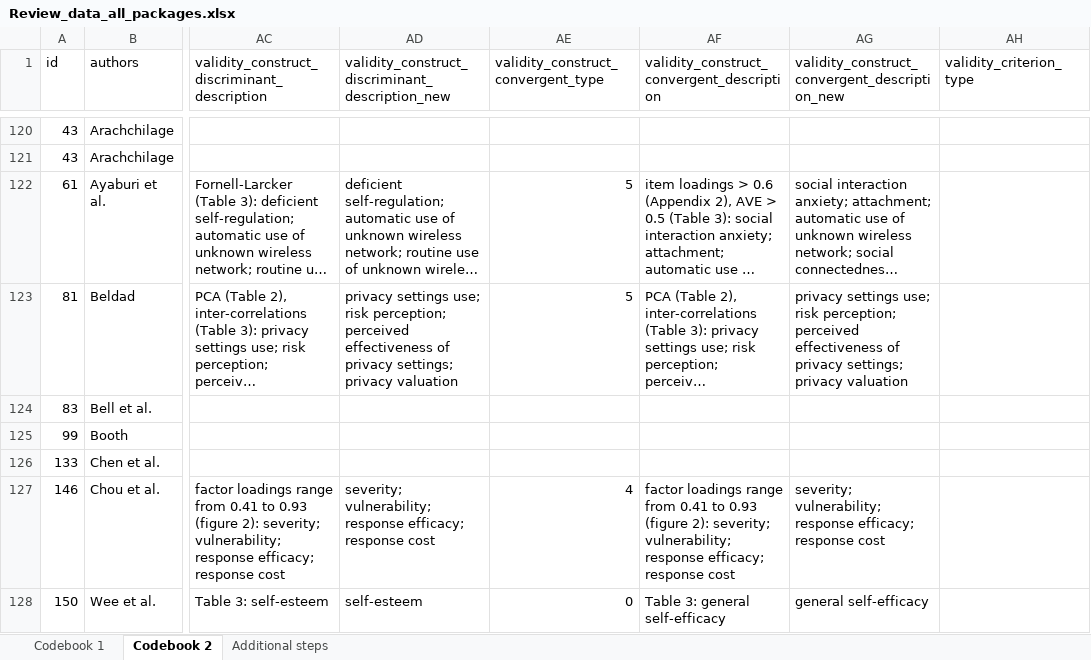
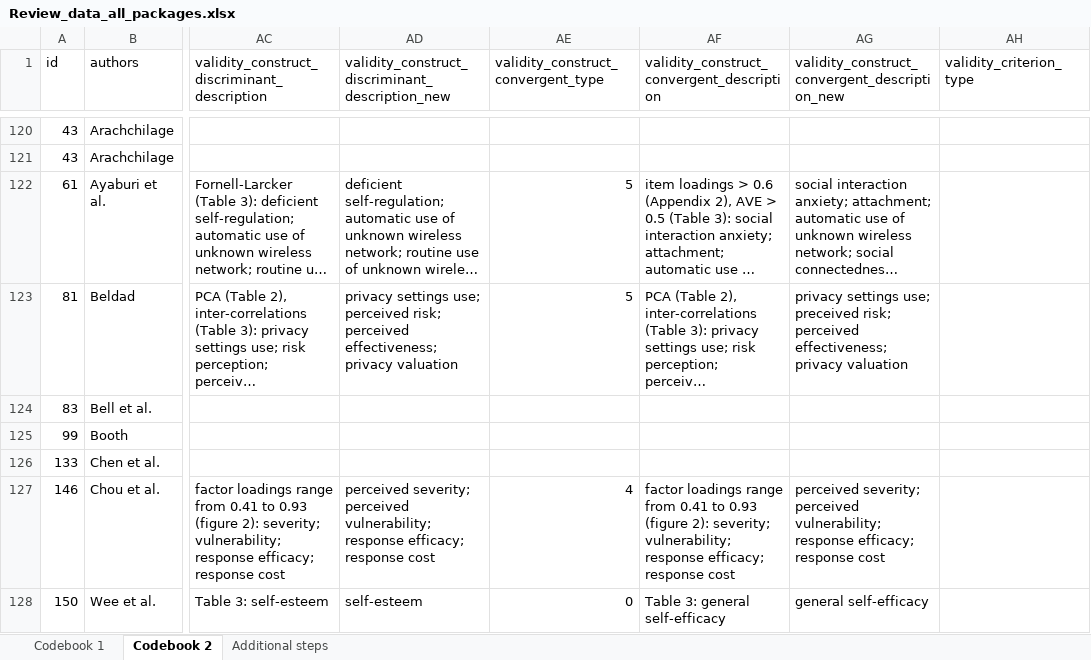
Before and after one commit to neleborgert/CSE-review, an Excel workbook: data/raw/Review_data_all_packages.xlsx, sheet Codebook 2, drawn as a sheet; only a part is shown, gaps mark what is left out; long unchanged cells end in …; values as stored, in another font and other column widths than the file's, no borders; table styles not drawn; the diff covers the shown part only; the diff names each change by its address in the sheet, - before the commit and + after, or states it on an @@ line.

Commit message:
Update Review_data_all_packages.xlsx
updated discriminant and convergent validity variables

```diff
--- a/data/raw/Review_data_all_packages.xlsx (sheet Codebook 2)
+++ b/data/raw/Review_data_all_packages.xlsx (sheet Codebook 2)
-AD123: …settings use; risk perception; perceived effectiveness of privacy settings; privacy valuation
+AD123: …settings use; perceived risk; perceived effectiveness; privacy valuation
-AG123: …settings use; risk perception; perceived effectiveness of privacy settings; privacy valuation
+AG123: …settings use; preceived risk; perceived effectiveness; privacy valuation
-AD127: severity; vulnerability; response…
+AD127: perceived severity; perceived vulnerability; response…
-AG127: severity; vulnerability; response…
+AG127: perceived severity; perceived vulnerability; response…
```
Also changed, not shown: 60 edited cells elsewhere in this sheet.
